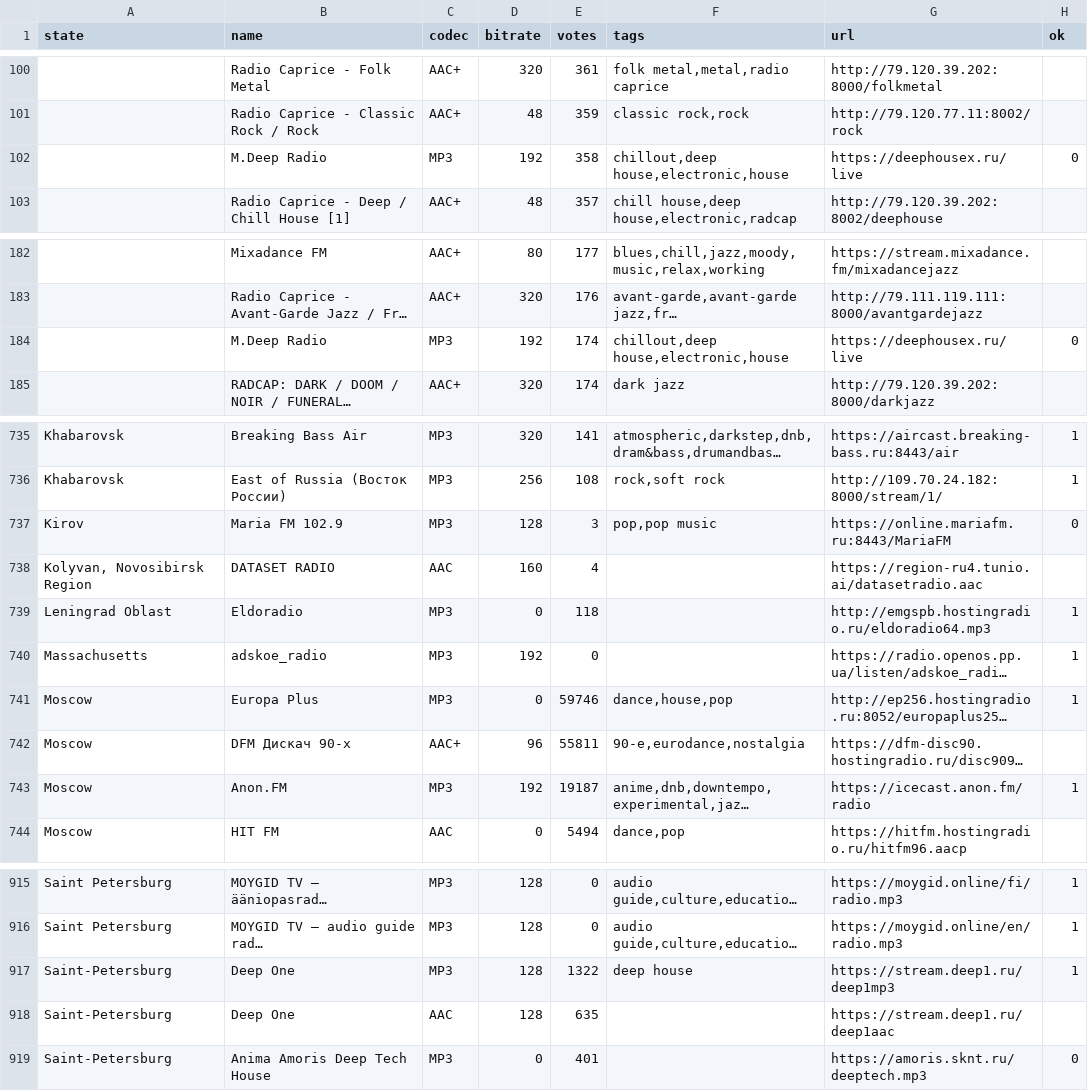
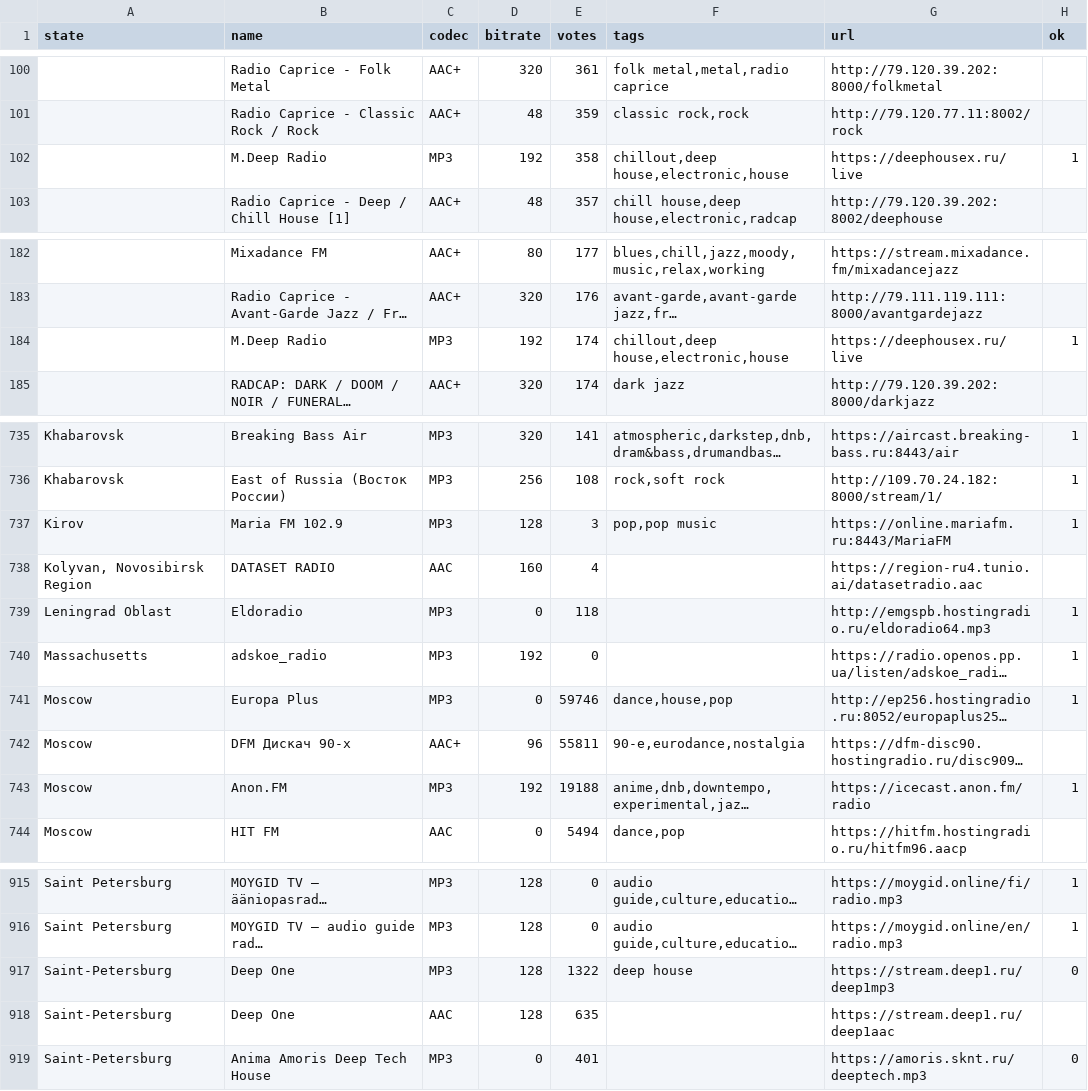
Before and after one commit to gulp-tech/LavaVisual, a TSV file: artifacts/debug/radio-catalog-RU.tsv, drawn as a sheet; only a part is shown, gaps mark what is left out; long unchanged cells end in …; the diff names each change by its address in the sheet, - before the commit and + after, or states it on an @@ line.

```diff
--- a/artifacts/debug/radio-catalog-RU.tsv
+++ b/artifacts/debug/radio-catalog-RU.tsv
-H102 (ok): 0
+H102 (ok): 1
-H184 (ok): 0
+H184 (ok): 1
-H737 (ok): 0
+H737 (ok): 1
-E743 (votes): 19187
+E743 (votes): 19188
-H917 (ok): 1
+H917 (ok): 0
```
Also changed, not shown: artifacts/debug/radio-check.tsv, 2 other files.
